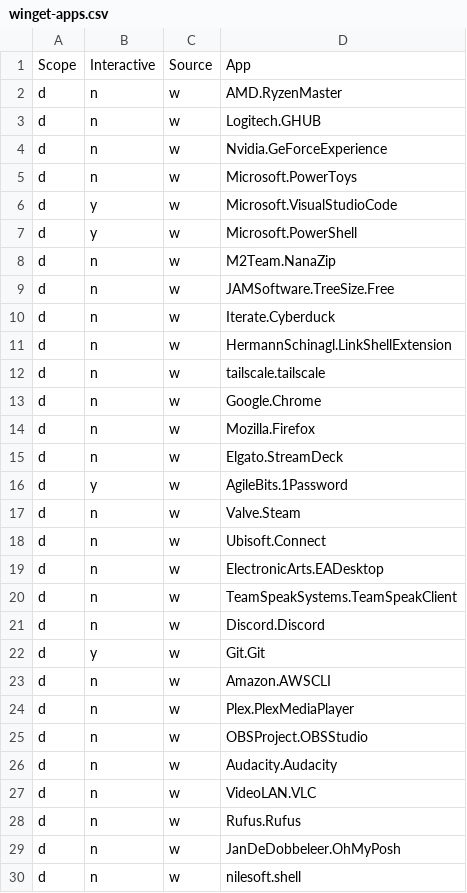
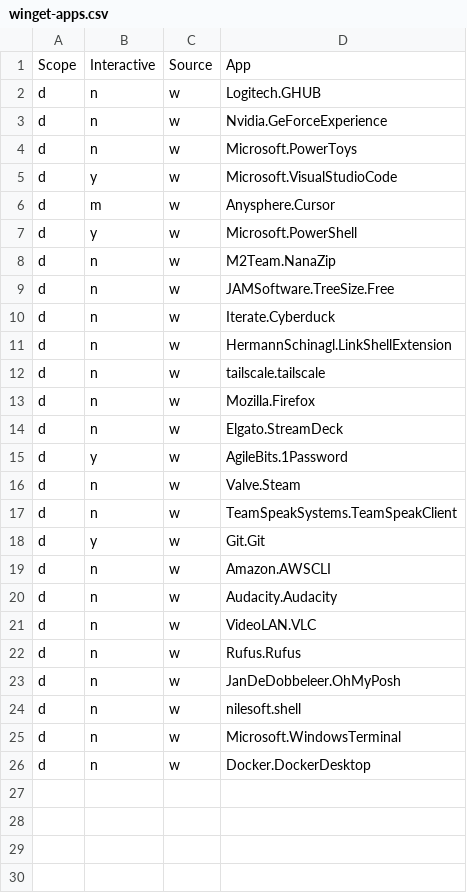
Before and after one commit to alec-hs/windows-11-setup, a CSV file: app-files/winget-apps.csv, drawn as a sheet; removed rows and columns are numbered as before the commit, all else as after; the diff names each change by its address in the sheet, - before the commit and + after, or states it on an @@ line.

Commit message:
Update app list: add Cursor, Terminal, Docker; remove unused apps

```diff
--- a/app-files/winget-apps.csv
+++ b/app-files/winget-apps.csv
-row 2: d | n | w | AMD.RyzenMaster
+row 6: d | m | w | Anysphere.Cursor
-row 13: d | n | w | Google.Chrome
-row 18: d | n | w | Ubisoft.Connect
-row 19: d | n | w | ElectronicArts.EADesktop
-row 21: d | n | w | Discord.Discord
-row 24: d | n | w | Plex.PlexMediaPlayer
-row 25: d | n | w | OBSProject.OBSStudio
+row 25: d | n | w | Microsoft.WindowsTerminal
+row 26: d | n | w | Docker.DockerDesktop
```
